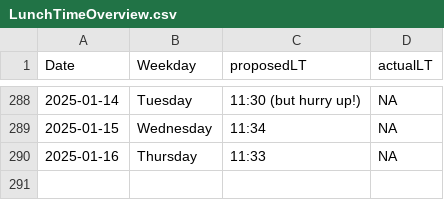
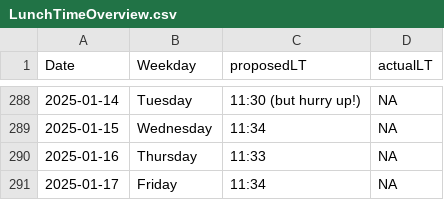
Before and after one commit to LeaSeep/LunchTime, a CSV file: shinyApp/www/LunchTimeOverview.csv, drawn as a sheet; only a part is shown, gaps mark what is left out; the diff names each change by its address in the sheet, - before the commit and + after, or states it on an @@ line.

Commit message:
Update the times to eat

```diff
--- a/shinyApp/www/LunchTimeOverview.csv
+++ b/shinyApp/www/LunchTimeOverview.csv
+row 291: 2025-01-17 | Friday | 11:34 | NA
```
